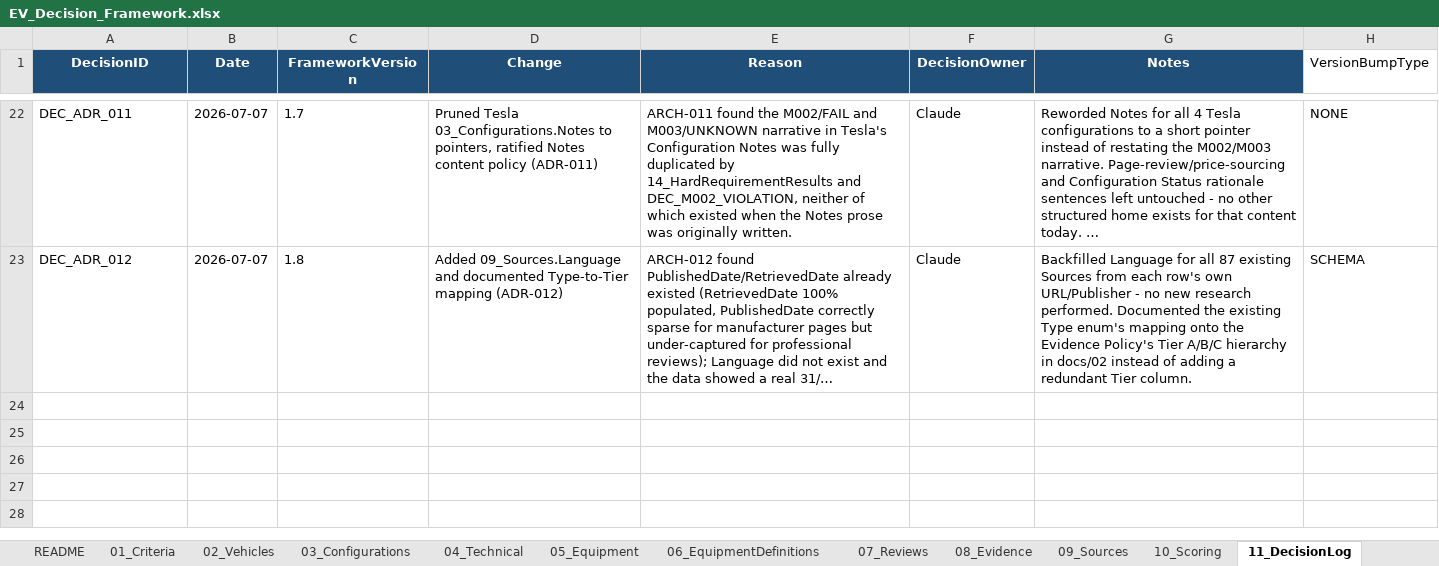
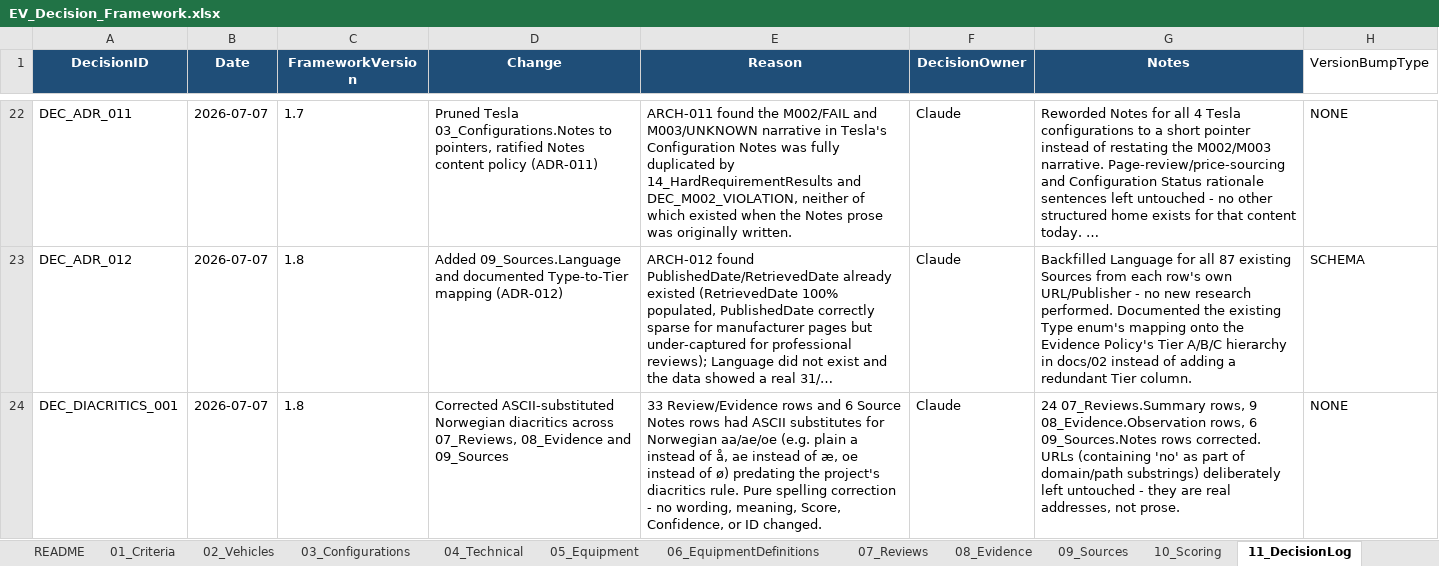
Before and after one commit to bemoy83/decision-framework, an Excel workbook: data/EV_Decision_Framework.xlsx, sheet 11_DecisionLog, drawn as a sheet; only a part is shown, gaps mark what is left out; long unchanged cells end in …; values as stored, in another font and other column widths than the file's, no borders; the diff names each change by its address in the sheet, - before the commit and + after, or states it on an @@ line.

```diff
--- a/data/EV_Decision_Framework.xlsx (sheet 11_DecisionLog)
+++ b/data/EV_Decision_Framework.xlsx (sheet 11_DecisionLog)
+row 24: DEC_DIACRITICS_001 | 2026-07-07 | 1.8 | Corrected ASCII-substituted Norwegian diacritics across 07_Reviews, 08_Evidence and 09_Sources | 33 Review/Evidence rows and 6 Source Notes rows had ASCII substitutes for Norwegian aa/ae/oe (e.g. plain a instead of å, ae instead of æ, oe instead of ø) predating the project's diacritics rule. Pure spelling correction - no wording, meaning, Score, Confidence, or ID changed. | Claude | 24 07_Reviews.Summary rows, 9 08_Evidence.Observation rows, 6 09_Sources.Notes rows corrected. URLs (containing 'no' as part of domain/path substrings) deliberately left untouched - they are real addresses, not prose. | NONE
```
Also changed, not shown: sheet 07_Reviews, sheet 08_Evidence, sheet 09_Sources.
